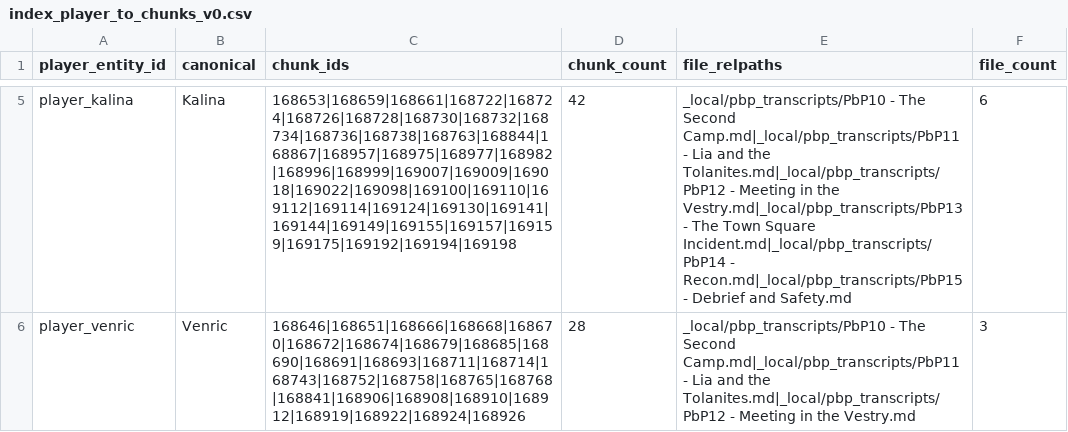
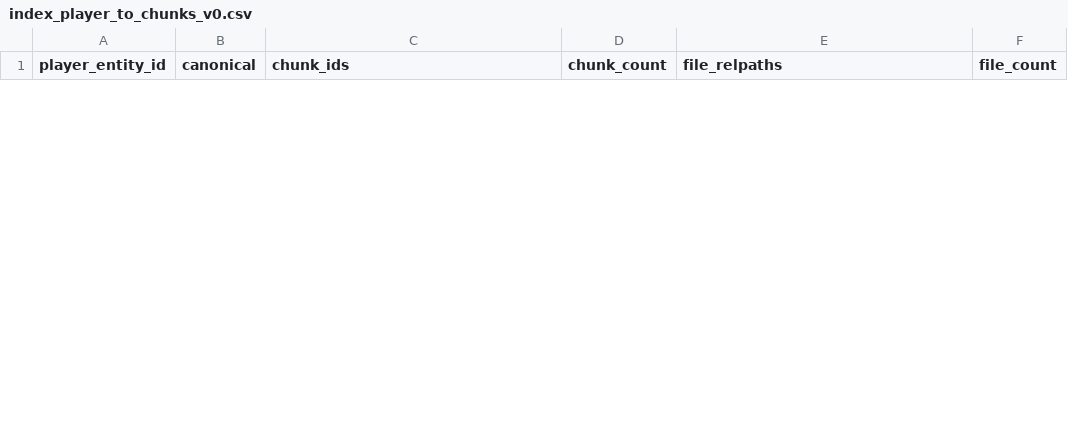
Before and after one commit to CharisSophia/iwtc-world, a CSV file: _meta/indexes/index_player_to_chunks_v0.csv, drawn as a sheet; only a part is shown, gaps mark what is left out; removed rows and columns are numbered as before the commit, all else as after; the diff covers the shown part only; the diff names each change by its address in the sheet, - before the commit and + after, or states it on an @@ line.

```diff
--- a/_meta/indexes/index_player_to_chunks_v0.csv
+++ b/_meta/indexes/index_player_to_chunks_v0.csv
-row 5: player_kalina | Kalina | 168653|168659|168661|168722|168724|168726|168728|168730|168732|168734|168736|168738|168763|168844|168867|168957|168975|168977|168982|168996|168999|169007|169009|169018|169022|169098|169100|169110|169112|169114|169124|169130|169141|169144|169149|169155|169157|169159|169175|169192|169194|169198 | 42 | _local/pbp_transcripts/PbP10 - The Second Camp.md|_local/pbp_transcripts/PbP11 - Lia and the Tolanites.md|_local/pbp_transcripts/PbP12 - Meeting in the Vestry.md|_local/pbp_transcripts/PbP13 - The Town Square Incident.md|_local/pbp_transcripts/PbP14 - Recon.md|_local/pbp_transcripts/PbP15 - Debrief and Safety.md | 6
-row 6: player_venric | Venric | 168646|168651|168666|168668|168670|168672|168674|168679|168685|168690|168691|168693|168711|168714|168743|168752|168758|168765|168768|168841|168906|168908|168910|168912|168919|168922|168924|168926 | 28 | _local/pbp_transcripts/PbP10 - The Second Camp.md|_local/pbp_transcripts/PbP11 - Lia and the Tolanites.md|_local/pbp_transcripts/PbP12 - Meeting in the Vestry.md | 3
```
Also changed, not shown: 1 added row and 4 removed rows elsewhere in this file, _meta/indexes/vocab_aliases.csv, 14 other files.
